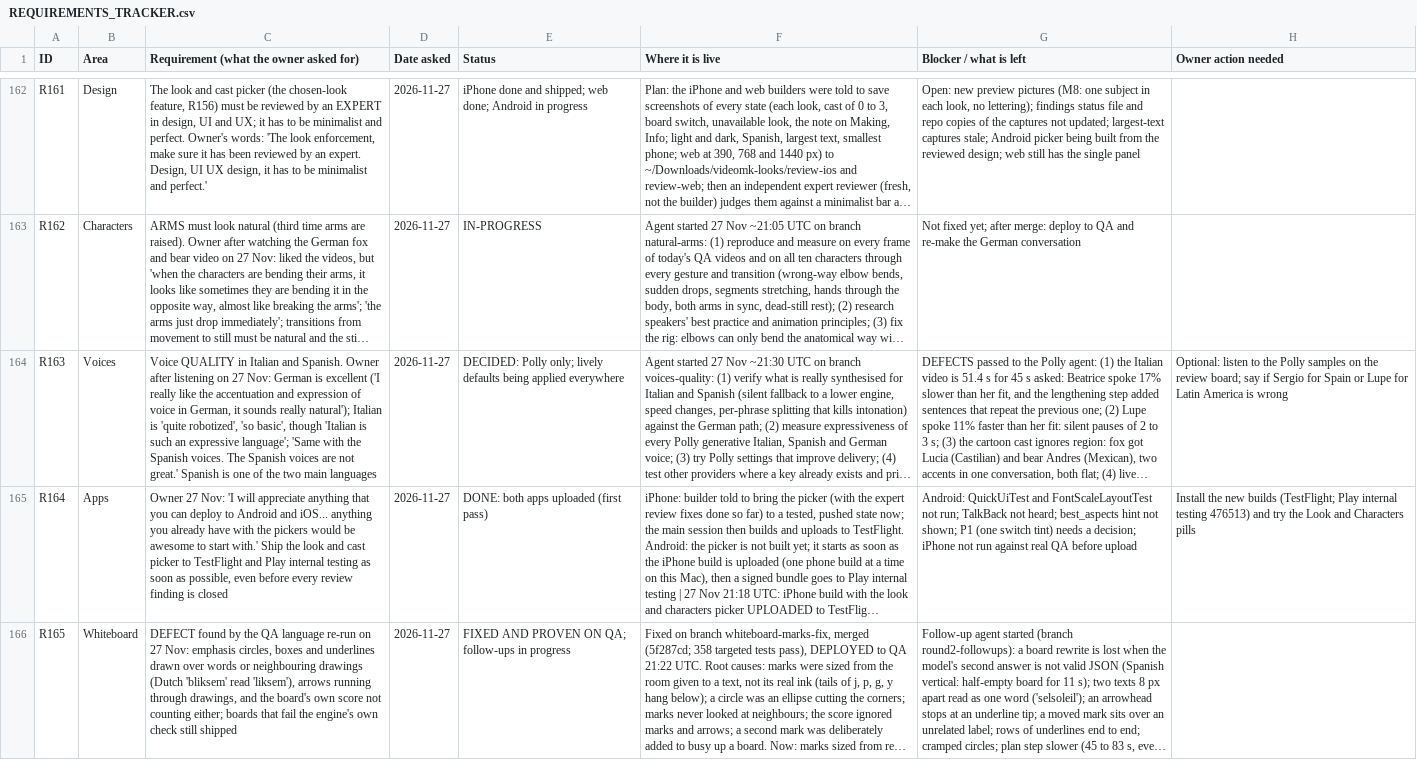
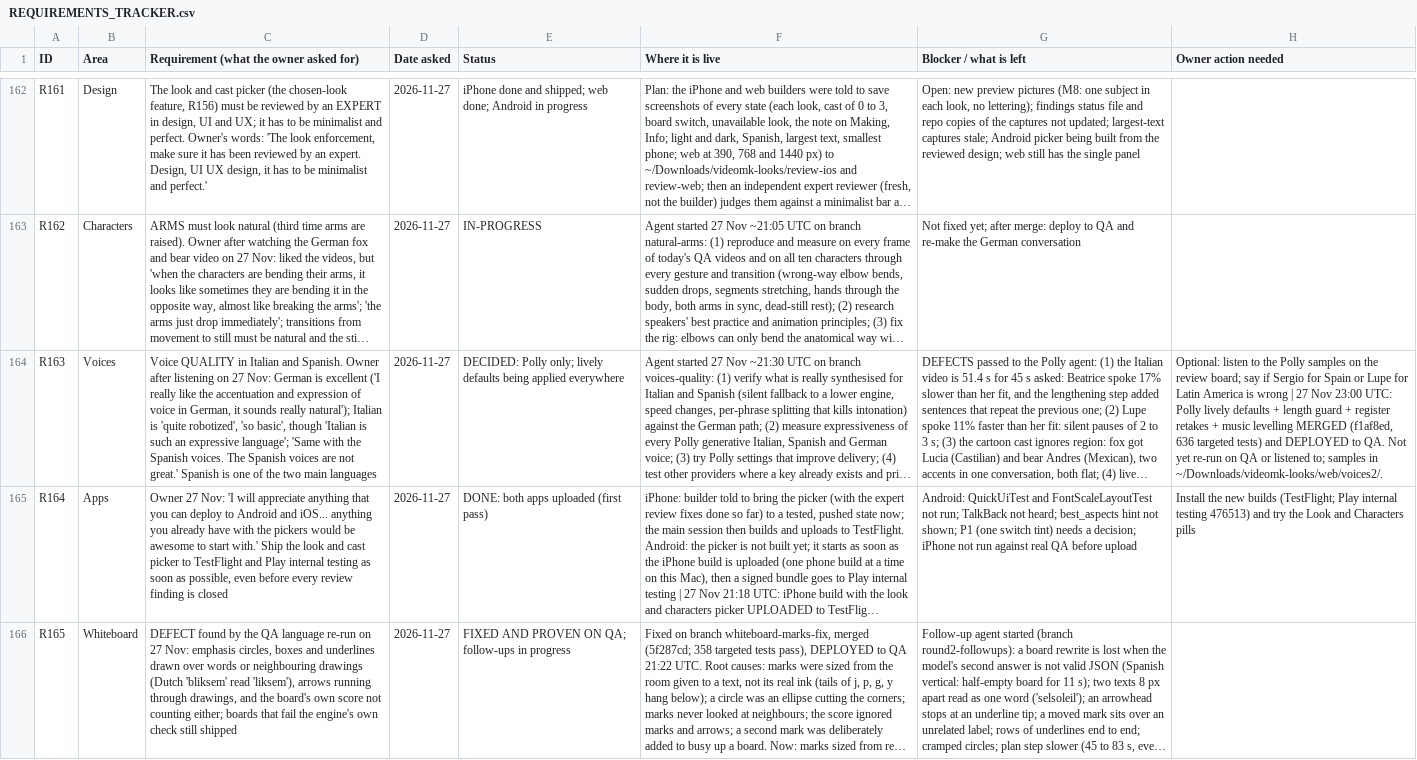
Before and after one commit to chleiva/videomk, a CSV file: docs/REQUIREMENTS_TRACKER.csv, drawn as a sheet; only a part is shown, gaps mark what is left out; long unchanged cells end in …; the diff names each change by its address in the sheet, - before the commit and + after, or states it on an @@ line.

```diff
--- a/docs/REQUIREMENTS_TRACKER.csv
+++ b/docs/REQUIREMENTS_TRACKER.csv
-H164 (Owner action needed): …is wrong
+H164 (Owner action needed): …is wrong | 27 Nov 23:00 UTC: Polly lively defaults + length guard + register retakes + music levelling MERGED (f1af8ed, 636 targeted tests) and DEPLOYED to QA. Not yet re-run on QA or listened to; samples in ~/Downloads/videomk-looks/web/voices2/.
```
